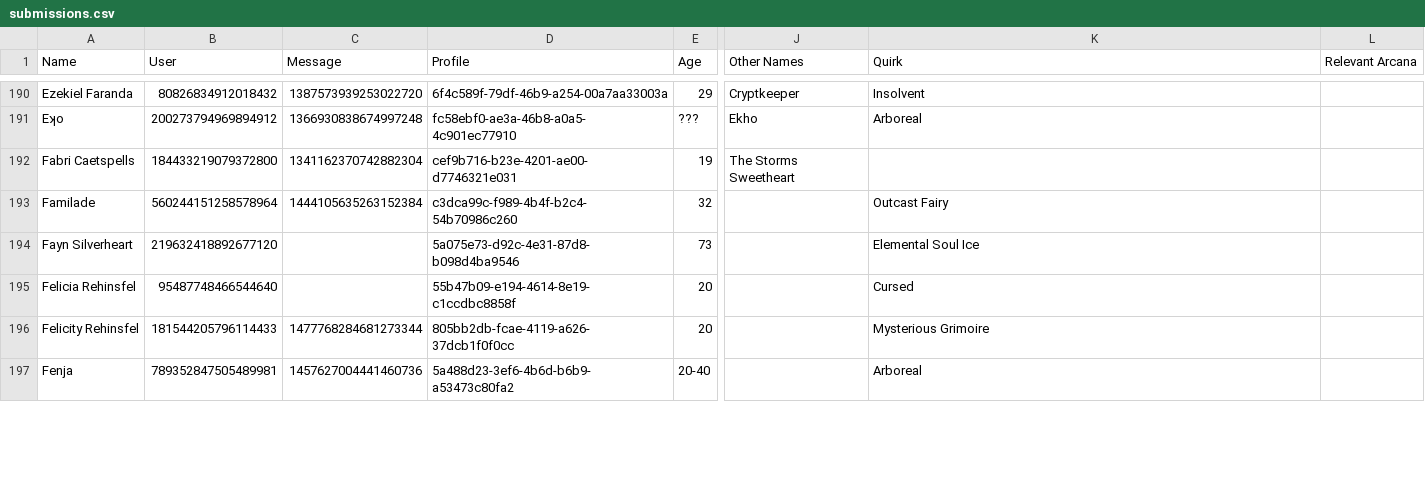
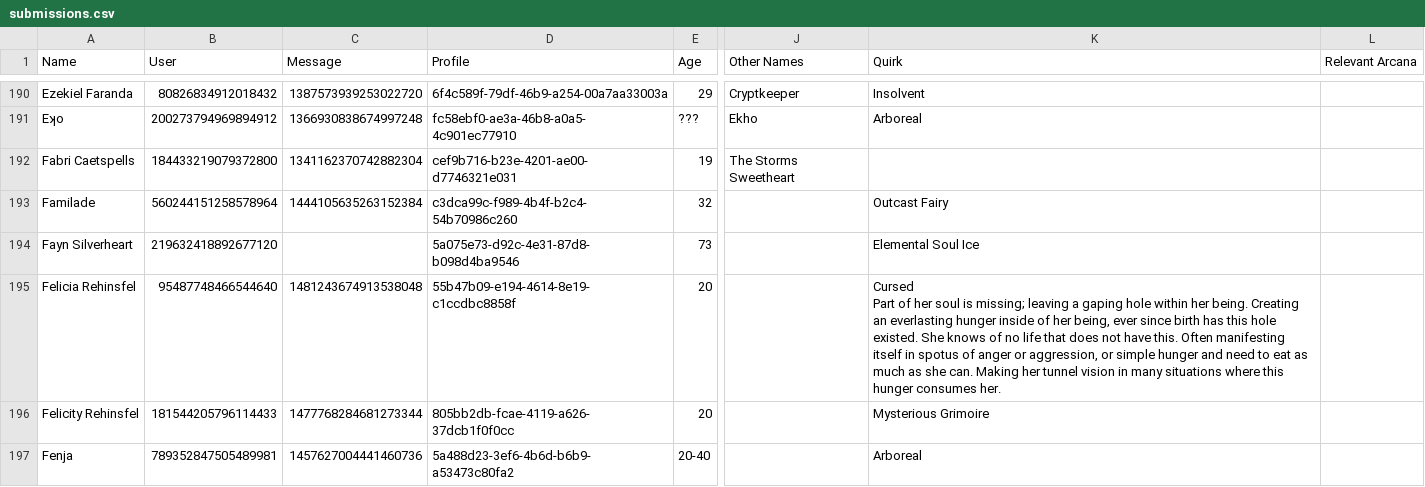
Before and after one commit to jrlol3/Megu-CSV-JSON-Storage, a CSV file: profile/submissions.csv, drawn as a sheet; only a part is shown, gaps mark what is left out; ↵ is a line break in a cell; the diff names each change by its address in the sheet, - before the commit and + after, or states it on an @@ line.

Commit message:
Update profile/submissions.csv

```diff
--- a/profile/submissions.csv
+++ b/profile/submissions.csv
-C195 (Message): (empty)
+C195 (Message): 1481243674913538048
-K195 (Quirk): Cursed
+K195 (Quirk): Cursed ↵ Part of her soul is missing; leaving a gaping hole within her being. Creating an everlasting hunger inside of her being, ever since birth has this hole existed. She knows of no life that does not have this. Often manifesting itself in spotus of anger or aggression, or simple hunger and need to eat as much as she can. Making her tunnel vision in many situations where this hunger consumes her.
```
